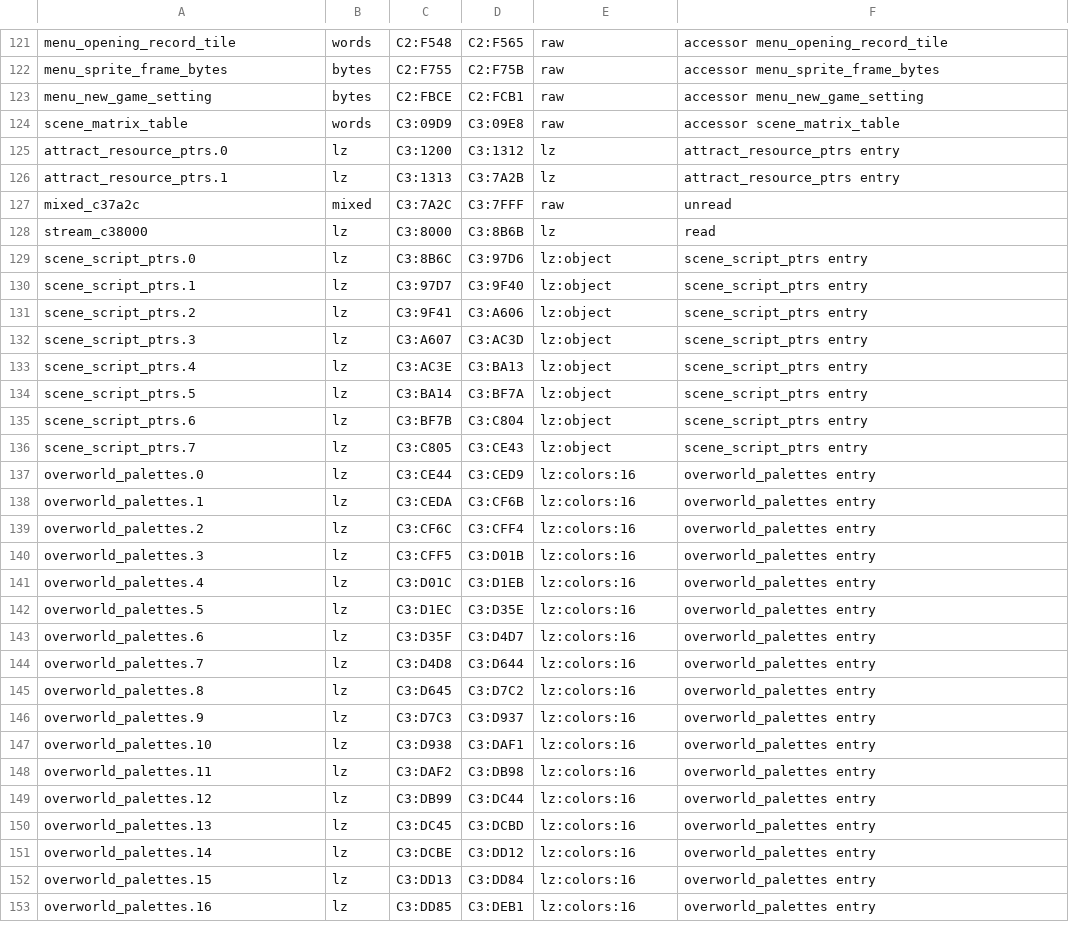
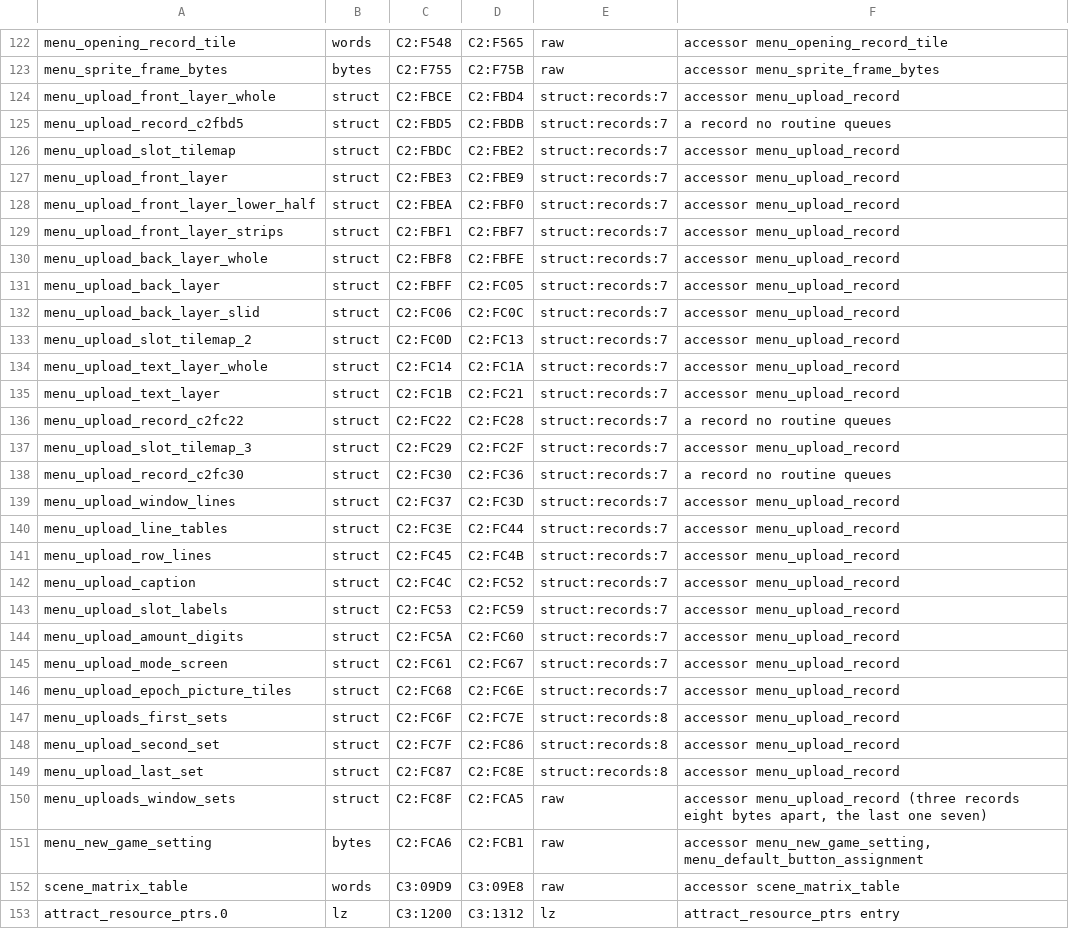
Before and after one commit to zdiemer/chrono-trigger-reimplemented, a TSV file: re/assets.tsv, drawn as a sheet; only a part is shown, gaps mark what is left out; the shorter side is filled out with more unchanged rows; the diff covers the shown part only.

Commit message:
The menus' upload records are rows of their own, read by name

```diff
--- a/re/assets.tsv
+++ b/re/assets.tsv
@@ -122,3 +123,30 @@ menu_opening_record_tile	words	C2:F548	C2:F565	raw	accessor menu_opening_record_
 menu_sprite_frame_bytes	bytes	C2:F755	C2:F75B	raw	accessor menu_sprite_frame_bytes
-menu_new_game_setting	bytes	C2:FBCE	C2:FCB1	raw	accessor menu_new_game_setting
+menu_upload_front_layer_whole	struct	C2:FBCE	C2:FBD4	struct:records:7	accessor menu_upload_record
+menu_upload_record_c2fbd5	struct	C2:FBD5	C2:FBDB	struct:records:7	a record no routine queues
+menu_upload_slot_tilemap	struct	C2:FBDC	C2:FBE2	struct:records:7	accessor menu_upload_record
+menu_upload_front_layer	struct	C2:FBE3	C2:FBE9	struct:records:7	accessor menu_upload_record
+menu_upload_front_layer_lower_half	struct	C2:FBEA	C2:FBF0	struct:records:7	accessor menu_upload_record
+menu_upload_front_layer_strips	struct	C2:FBF1	C2:FBF7	struct:records:7	accessor menu_upload_record
+menu_upload_back_layer_whole	struct	C2:FBF8	C2:FBFE	struct:records:7	accessor menu_upload_record
+menu_upload_back_layer	struct	C2:FBFF	C2:FC05	struct:records:7	accessor menu_upload_record
+menu_upload_back_layer_slid	struct	C2:FC06	C2:FC0C	struct:records:7	accessor menu_upload_record
+menu_upload_slot_tilemap_2	struct	C2:FC0D	C2:FC13	struct:records:7	accessor menu_upload_record
+menu_upload_text_layer_whole	struct	C2:FC14	C2:FC1A	struct:records:7	accessor menu_upload_record
+menu_upload_text_layer	struct	C2:FC1B	C2:FC21	struct:records:7	accessor menu_upload_record
+menu_upload_record_c2fc22	struct	C2:FC22	C2:FC28	struct:records:7	a record no routine queues
+menu_upload_slot_tilemap_3	struct	C2:FC29	C2:FC2F	struct:records:7	accessor menu_upload_record
+menu_upload_record_c2fc30	struct	C2:FC30	C2:FC36	struct:records:7	a record no routine queues
+menu_upload_window_lines	struct	C2:FC37	C2:FC3D	struct:records:7	accessor menu_upload_record
+menu_upload_line_tables	struct	C2:FC3E	C2:FC44	struct:records:7	accessor menu_upload_record
+menu_upload_row_lines	struct	C2:FC45	C2:FC4B	struct:records:7	accessor menu_upload_record
+menu_upload_caption	struct	C2:FC4C	C2:FC52	struct:records:7	accessor menu_upload_record
+menu_upload_slot_labels	struct	C2:FC53	C2:FC59	struct:records:7	accessor menu_upload_record
+menu_upload_amount_digits	struct	C2:FC5A	C2:FC60	struct:records:7	accessor menu_upload_record
+menu_upload_mode_screen	struct	C2:FC61	C2:FC67	struct:records:7	accessor menu_upload_record
+menu_upload_epoch_picture_tiles	struct	C2:FC68	C2:FC6E	struct:records:7	accessor menu_upload_record
+menu_uploads_first_sets	struct	C2:FC6F	C2:FC7E	struct:records:8	accessor menu_upload_record
+menu_upload_second_set	struct	C2:FC7F	C2:FC86	struct:records:8	accessor menu_upload_record
+menu_upload_last_set	struct	C2:FC87	C2:FC8E	struct:records:8	accessor menu_upload_record
+menu_uploads_window_sets	struct	C2:FC8F	C2:FCA5	raw	accessor menu_upload_record (three records eight bytes apart, the last one seven)
+menu_new_game_setting	bytes	C2:FCA6	C2:FCB1	raw	accessor menu_new_game_setting, menu_default_button_assignment
 scene_matrix_table	words	C3:09D9	C3:09E8	raw	accessor scene_matrix_table
```
Also changed, not shown: 1 added row and 21 edited cells elsewhere in this file, 18 other files.
